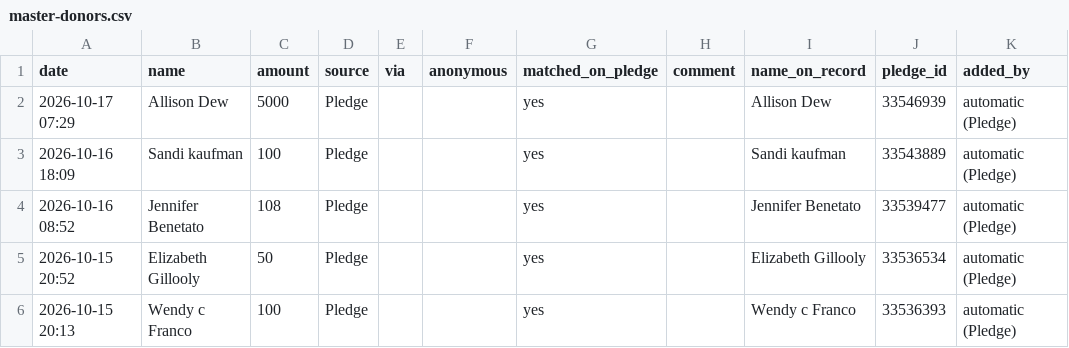
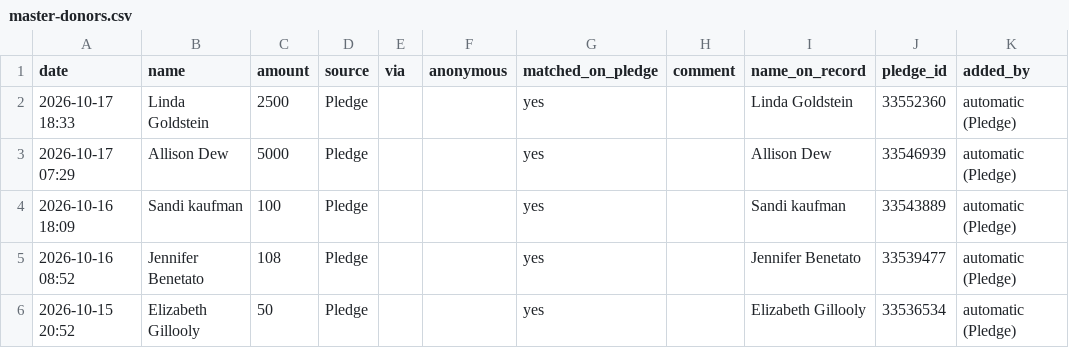
Before and after one commit to nirvanmullick/whatatrip-donor-wall, a CSV file: master-donors.csv, drawn as a sheet; only a part is shown; the shorter side is filled out with more unchanged rows.

```diff
--- a/master-donors.csv
+++ b/master-donors.csv
@@ -1,2 +1,3 @@
 date,name,amount,source,via,anonymous,matched_on_pledge,comment,name_on_record,pledge_id,added_by
+2026-10-17 18:33,Linda Goldstein,2500,Pledge,,,yes,,Linda Goldstein,33552360,automatic (Pledge)
 2026-10-17 07:29,Allison Dew,5000,Pledge,,,yes,,Allison Dew,33546939,automatic (Pledge)
```
Also changed, not shown: 6 other files.
